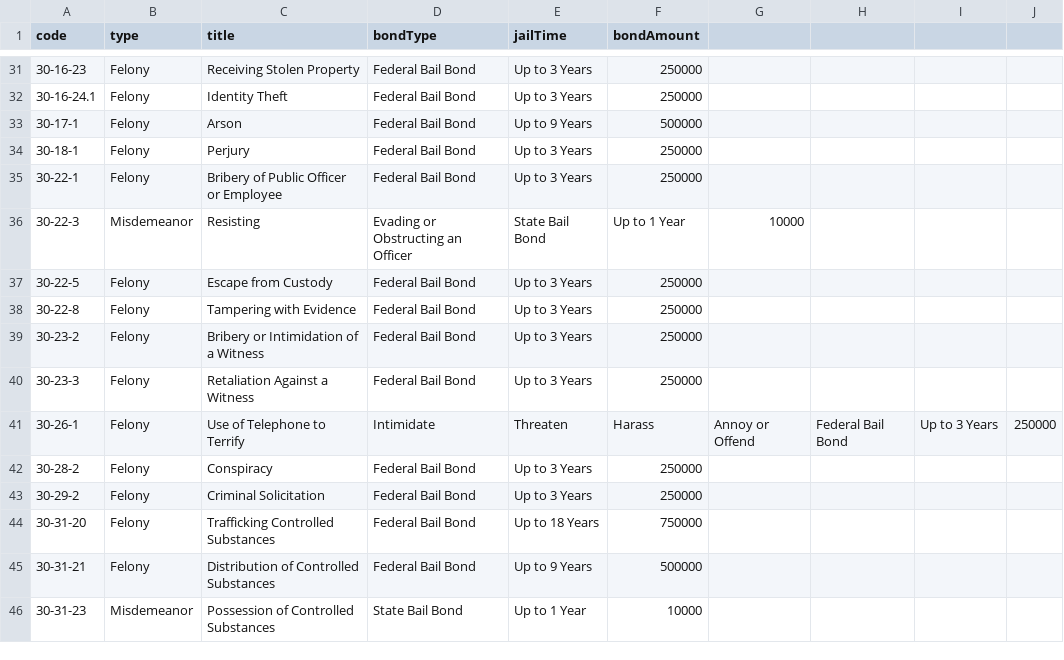
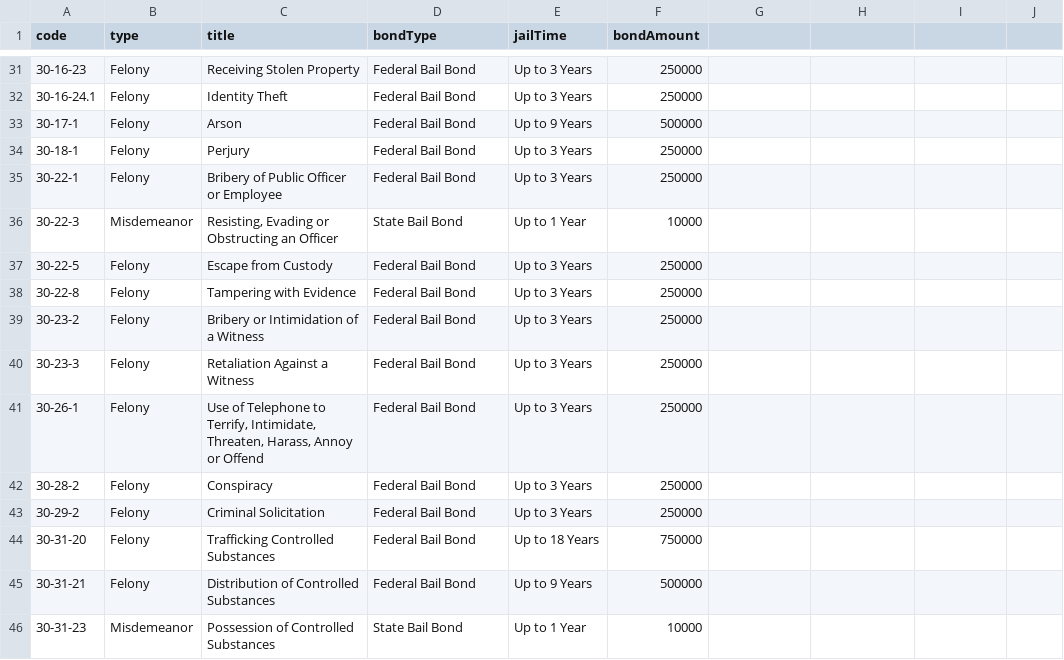
Before and after one commit to Sonoran-Software/CAD-Penal-Codes, a CSV file: US_NM.csv, drawn as a sheet; only a part is shown, gaps mark what is left out.

```diff
--- a/US_NM.csv
+++ b/US_NM.csv
@@ -35,3 +35,3 @@ code,type,title,bondType,jailTime,bondAmount
 30-22-1,Felony,Bribery of Public Officer or Employee,Federal Bail Bond,Up to 3 Years,250000
-30-22-3,Misdemeanor,Resisting, Evading or Obstructing an Officer,State Bail Bond,Up to 1 Year,10000
+30-22-3,Misdemeanor,"Resisting, Evading or Obstructing an Officer",State Bail Bond,Up to 1 Year,10000
 30-22-5,Felony,Escape from Custody,Federal Bail Bond,Up to 3 Years,250000
@@ -40,3 +40,3 @@ code,type,title,bondType,jailTime,bondAmount
 30-23-3,Felony,Retaliation Against a Witness,Federal Bail Bond,Up to 3 Years,250000
-30-26-1,Felony,Use of Telephone to Terrify, Intimidate, Threaten, Harass, Annoy or Offend,Federal Bail Bond,Up to 3 Years,250000
+30-26-1,Felony,"Use of Telephone to Terrify, Intimidate, Threaten, Harass, Annoy or Offend",Federal Bail Bond,Up to 3 Years,250000
 30-28-2,Felony,Conspiracy,Federal Bail Bond,Up to 3 Years,250000
```
Also changed, not shown: US_NH.csv, US_SC.csv, 7 other files.
